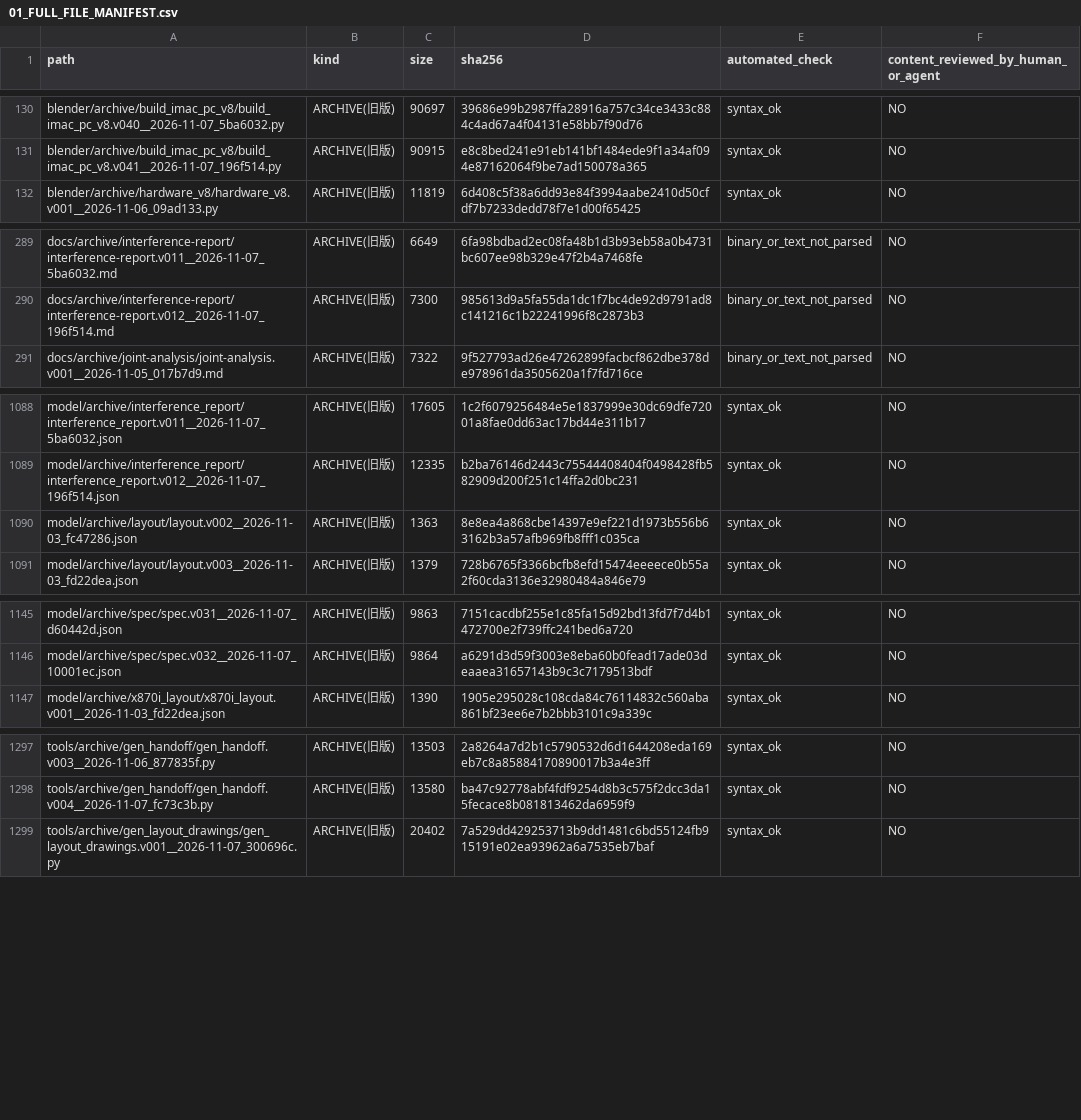
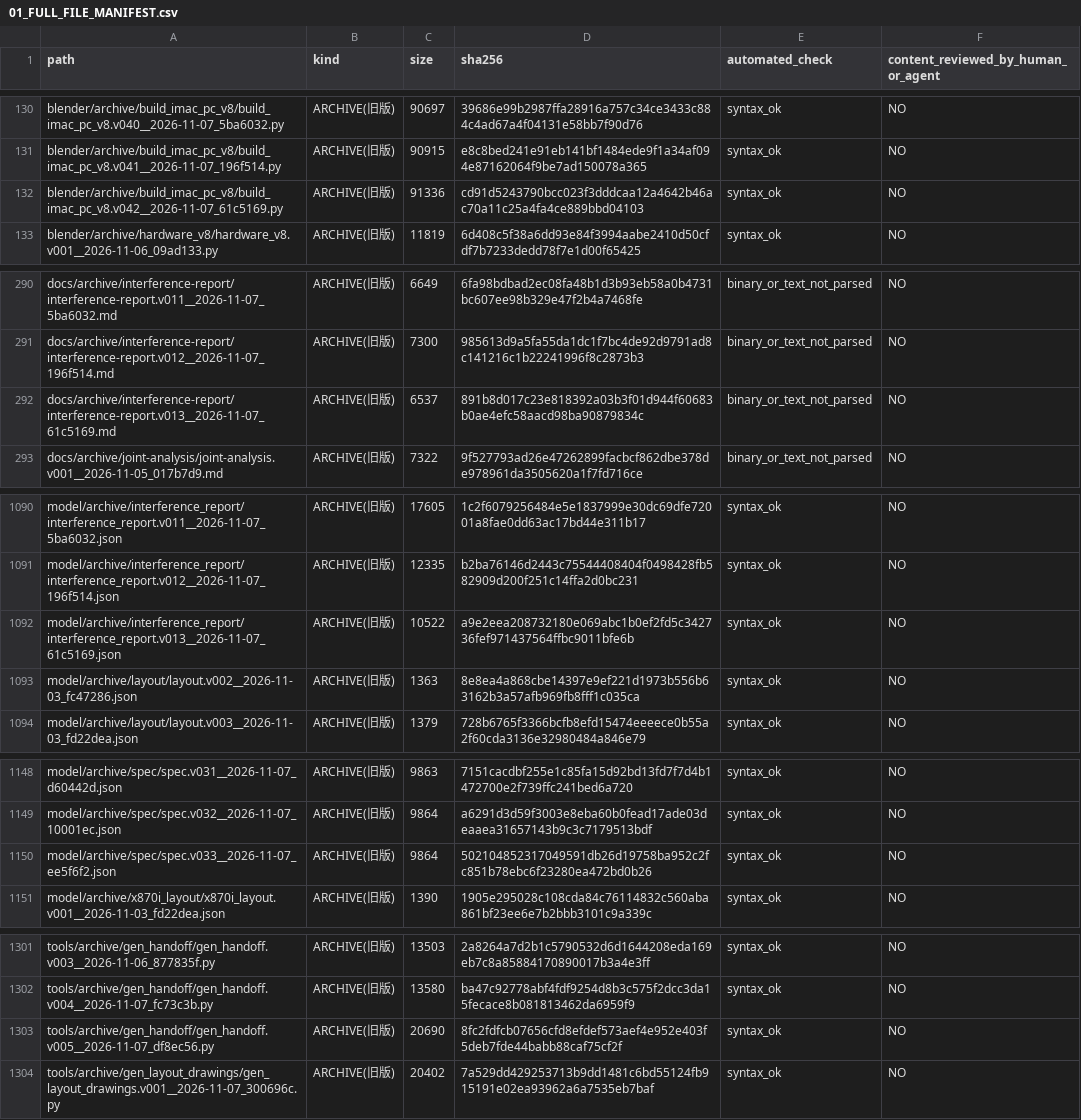
Before and after one commit to mai-ima/imac, a CSV file: audit_output/01_FULL_FILE_MANIFEST.csv, drawn as a sheet; only a part is shown, gaps mark what is left out; the diff covers the shown part only; the diff names each change by its address in the sheet, - before the commit and + after, or states it on an @@ line.

```diff
--- a/audit_output/01_FULL_FILE_MANIFEST.csv
+++ b/audit_output/01_FULL_FILE_MANIFEST.csv
+row 132: blender/archive/build_imac_pc_v8/build_imac_pc_v8.v042__2026-11-07_61c5169.py | ARCHIVE(旧版) | 91336 | cd91d5243790bcc023f3dddcaa12a4642b46ac70a11c25a4fa4ce889bbd04103 | syntax_ok | NO
+row 292: docs/archive/interference-report/interference-report.v013__2026-11-07_61c5169.md | ARCHIVE(旧版) | 6537 | 891b8d017c23e818392a03b3f01d944f60683b0ae4efc58aacd98ba90879834c | binary_or_text_not_parsed | NO
+row 1092: model/archive/interference_report/interference_report.v013__2026-11-07_61c5169.json | ARCHIVE(旧版) | 10522 | a9e2eea208732180e069abc1b0ef2fd5c342736fef971437564ffbc9011bfe6b | syntax_ok | NO
+row 1150: model/archive/spec/spec.v033__2026-11-07_ee5f6f2.json | ARCHIVE(旧版) | 9864 | 502104852317049591db26d19758ba952c2fc851b78ebc6f23280ea472bd0b26 | syntax_ok | NO
+row 1303: tools/archive/gen_handoff/gen_handoff.v005__2026-11-07_df8ec56.py | ARCHIVE(旧版) | 20690 | 8fc2fdfcb07656cfd8efdef573aef4e952e403f5deb7fde44babb88caf75cf2f | syntax_ok | NO
```
Also changed, not shown: 1 added row and 20 edited cells elsewhere in this file.
